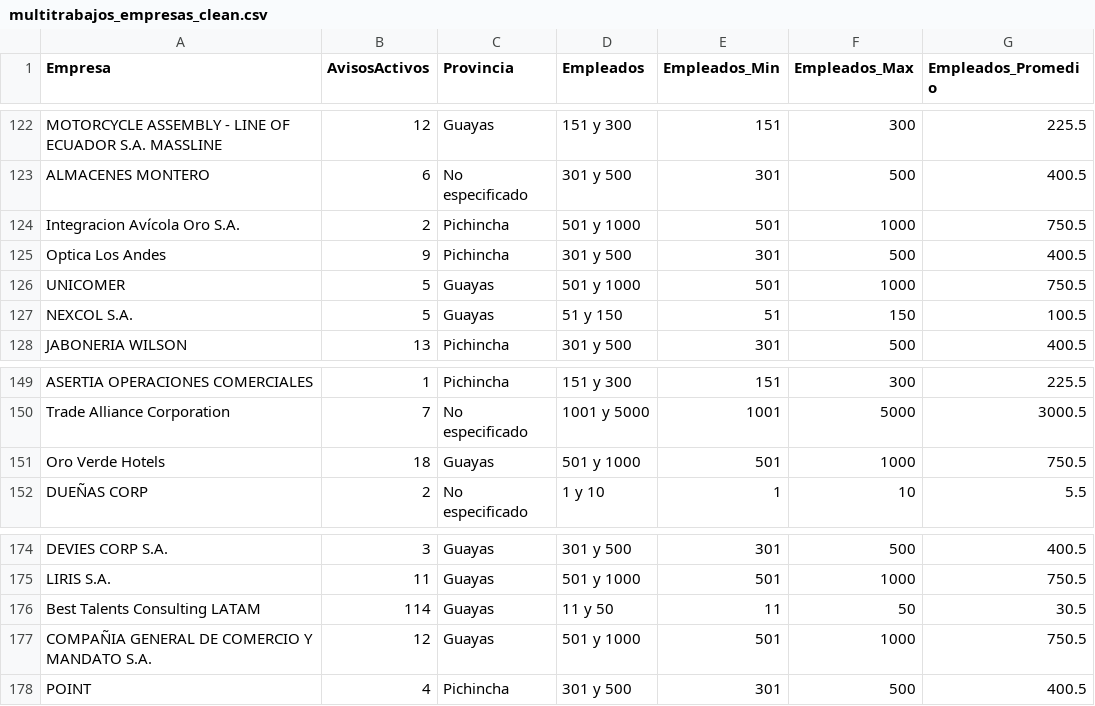
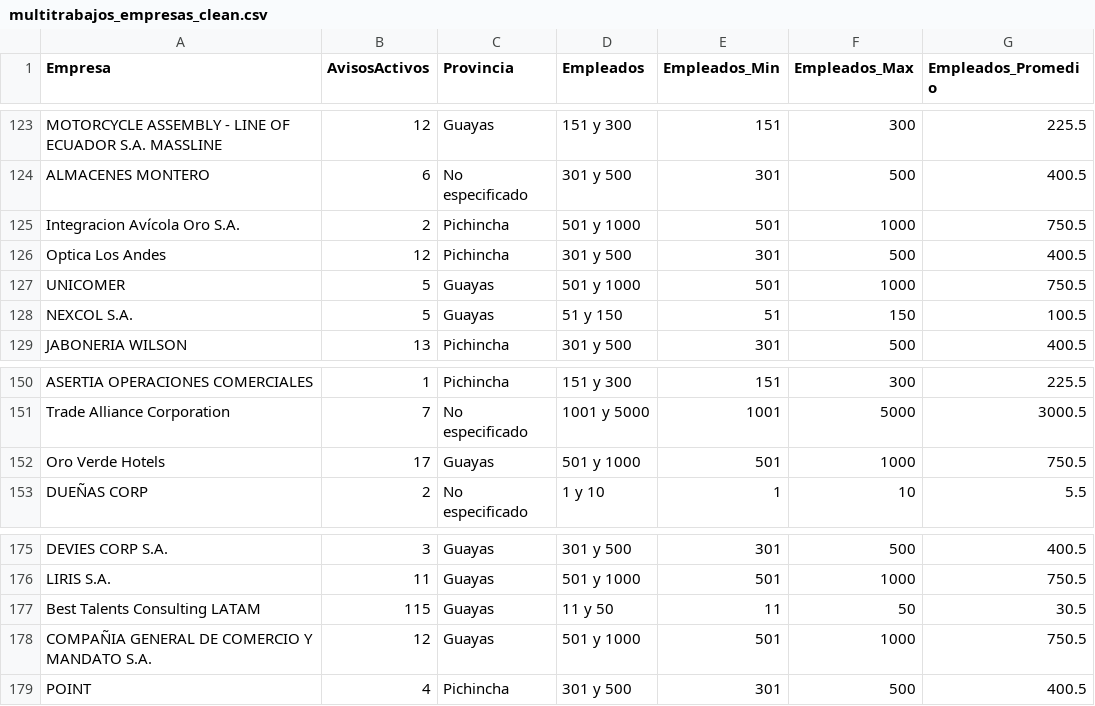
Before and after one commit to jesicat313-a11y/scrapping, a CSV file: multitrabajos_empresas_clean.csv, drawn as a sheet; only a part is shown, gaps mark what is left out; the diff covers the shown part only.

```diff
--- a/multitrabajos_empresas_clean.csv
+++ b/multitrabajos_empresas_clean.csv
@@ -124,3 +125,3 @@ ALMACENES MONTERO,6,No especificado,301 y 500,301,500,400.5
 Integracion Avícola Oro S.A.,2,Pichincha,501 y 1000,501,1000,750.5
-Optica Los Andes,9,Pichincha,301 y 500,301,500,400.5
+Optica Los Andes,12,Pichincha,301 y 500,301,500,400.5
 UNICOMER,5,Guayas,501 y 1000,501,1000,750.5
@@ -150,3 +151,3 @@ ASERTIA OPERACIONES COMERCIALES,1,Pichincha,151 y 300,151,300,225.5
 Trade Alliance Corporation,7,No especificado,1001 y 5000,1001,5000,3000.5
-Oro Verde Hotels,18,Guayas,501 y 1000,501,1000,750.5
+Oro Verde Hotels,17,Guayas,501 y 1000,501,1000,750.5
 DUEÑAS CORP,2,No especificado,1 y 10,1,10,5.5
@@ -175,3 +176,3 @@ DEVIES CORP S.A.,3,Guayas,301 y 500,301,500,400.5
 LIRIS S.A.,11,Guayas,501 y 1000,501,1000,750.5
-Best Talents Consulting LATAM,114,Guayas,11 y 50,11,50,30.5
+Best Talents Consulting LATAM,115,Guayas,11 y 50,11,50,30.5
 COMPAÑIA GENERAL DE COMERCIO Y MANDATO S.A.,12,Guayas,501 y 1000,501,1000,750.5
```
Also changed, not shown: 5 added rows, 5 removed rows, 2 moved rows and 27 edited cells elsewhere in this file, multitrabajos_empresas.csv.
